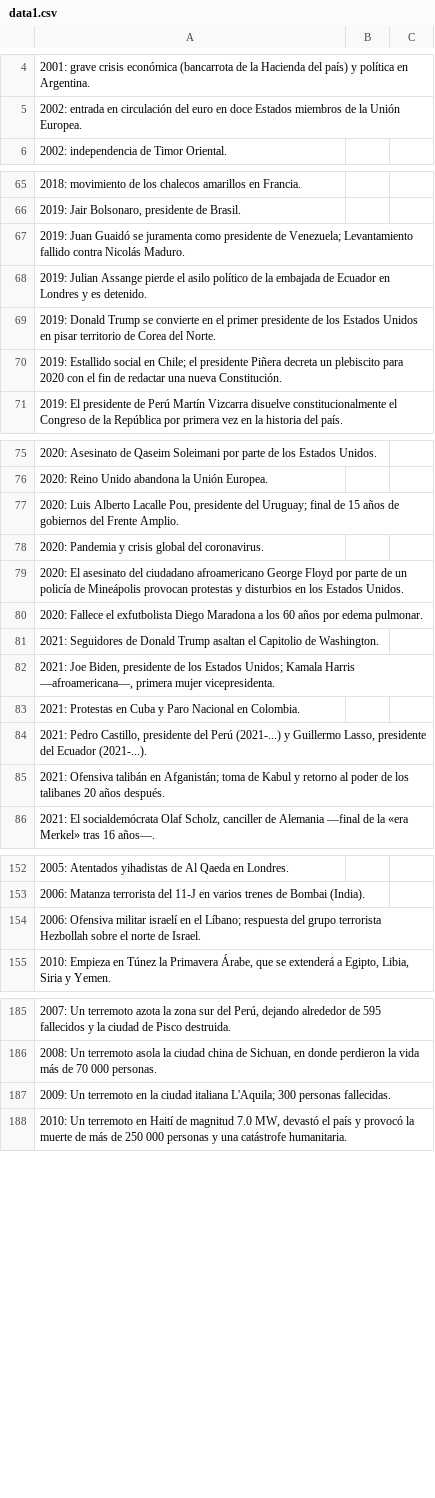
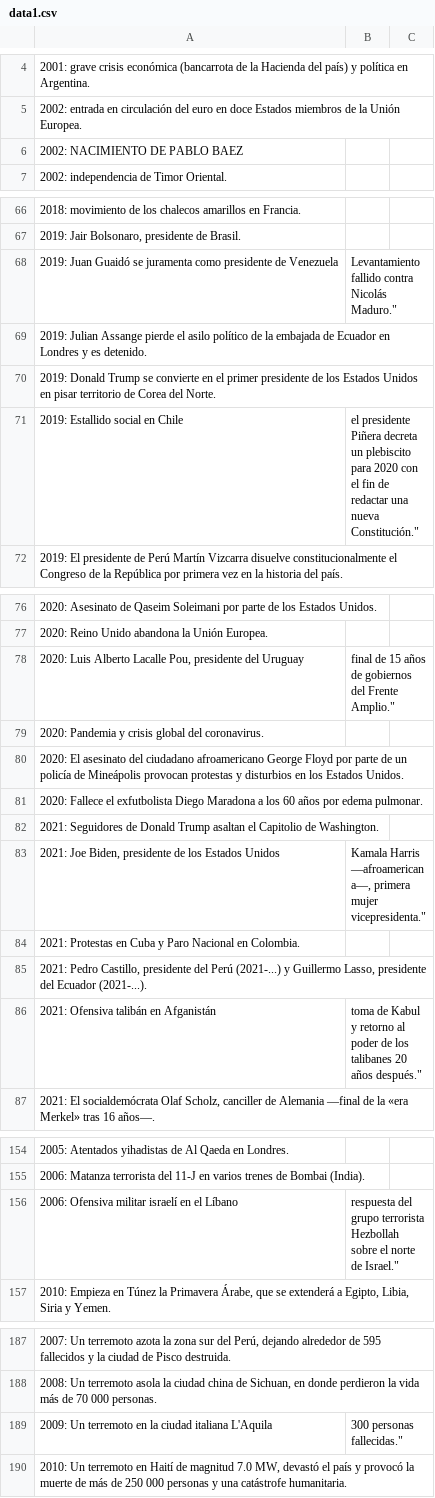
Before and after one commit to PabloBaezS/Proyecto-Lenguajes-de-Prog-Java-11-Final, a CSV file: data1.csv, drawn as a sheet; only a part is shown, gaps mark what is left out; removed rows and columns are numbered as before the commit, all else as after; the diff covers the shown part only; the diff names each change by its address in the sheet, - before the commit and + after, or states it on an @@ line.

Commit message:
Update data1.csv

```diff
--- a/data1.csv
+++ b/data1.csv
+row 6: 2002: NACIMIENTO DE PABLO BAEZ
-row 67: 2019: Juan Guaidó se juramenta como presidente de Venezuela; Levantamiento fallido contra Nicolás Maduro.
+row 68: 2019: Juan Guaidó se juramenta como presidente de Venezuela | Levantamiento fallido contra Nicolás Maduro."
-row 70: 2019: Estallido social en Chile; el presidente Piñera decreta un plebiscito para 2020 con el fin de redactar una nueva Constitución.
+row 71: 2019: Estallido social en Chile | el presidente Piñera decreta un plebiscito para 2020 con el fin de redactar una nueva Constitución."
-row 77: 2020: Luis Alberto Lacalle Pou, presidente del Uruguay; final de 15 años de gobiernos del Frente Amplio.
+row 78: 2020: Luis Alberto Lacalle Pou, presidente del Uruguay | final de 15 años de gobiernos del Frente Amplio."
-row 82: 2021: Joe Biden, presidente de los Estados Unidos; Kamala Harris —afroamericana—, primera mujer vicepresidenta.
+row 83: 2021: Joe Biden, presidente de los Estados Unidos | Kamala Harris —afroamericana—, primera mujer vicepresidenta."
-row 85: 2021: Ofensiva talibán en Afganistán; toma de Kabul y retorno al poder de los talibanes 20 años después.
+row 86: 2021: Ofensiva talibán en Afganistán | toma de Kabul y retorno al poder de los talibanes 20 años después."
-row 154: 2006: Ofensiva militar israelí en el Líbano; respuesta del grupo terrorista Hezbollah sobre el norte de Israel.
+row 156: 2006: Ofensiva militar israelí en el Líbano | respuesta del grupo terrorista Hezbollah sobre el norte de Israel."
-row 187: 2009: Un terremoto en la ciudad italiana L'Aquila; 300 personas fallecidas.
+row 189: 2009: Un terremoto en la ciudad italiana L'Aquila | 300 personas fallecidas."
```
Also changed, not shown: 2 added rows and 1 edited cell elsewhere in this file.
